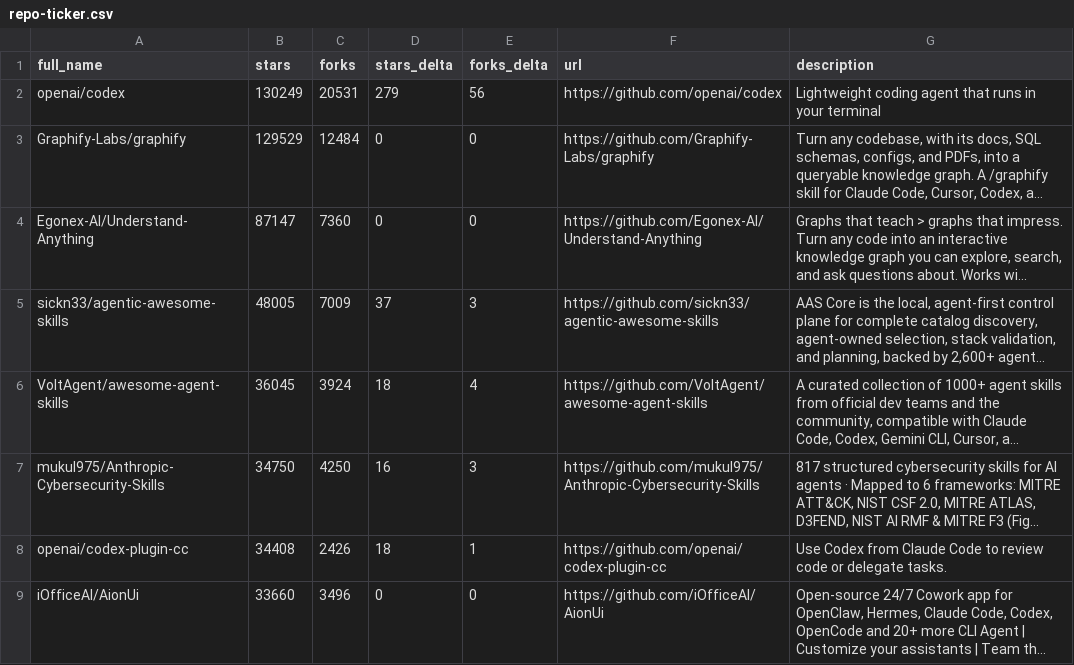
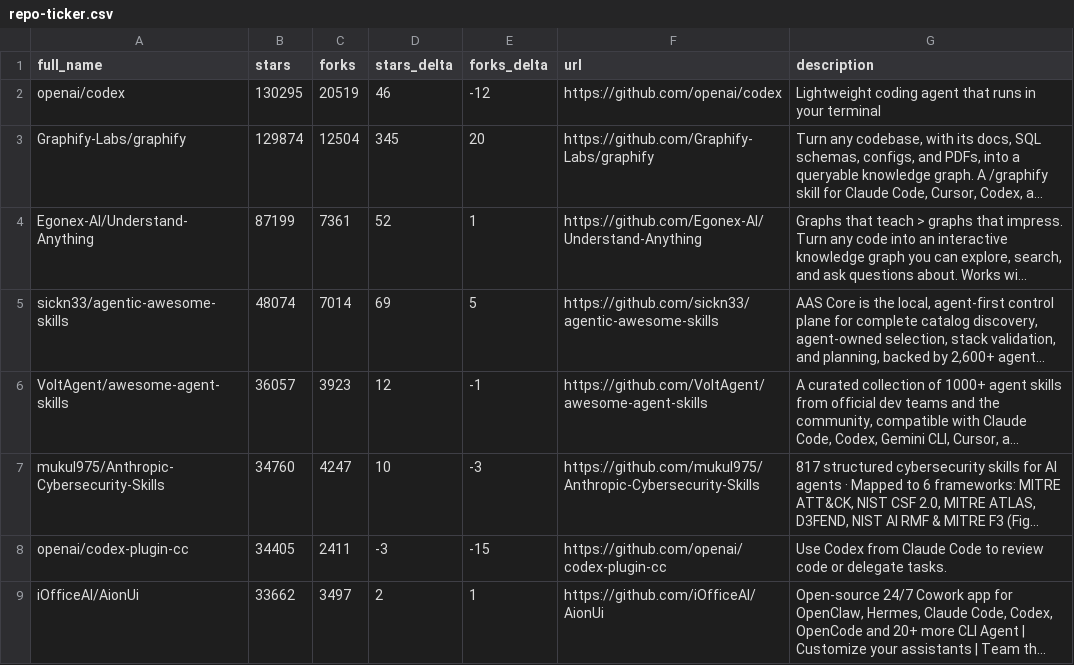
Before and after one commit to AaronWong1999/awesome-codex-cli-1, a CSV file: data/repo-ticker.csv, drawn as a sheet; only a part is shown; long unchanged cells end in …; the diff covers the shown part only; the diff names each change by its address in the sheet, - before the commit and + after, or states it on an @@ line.

```diff
--- a/data/repo-ticker.csv
+++ b/data/repo-ticker.csv
-B2 (stars): 130249
+B2 (stars): 130295
-C2 (forks): 20531
+C2 (forks): 20519
-D2 (stars_delta): 279
+D2 (stars_delta): 46
-E2 (forks_delta): 56
+E2 (forks_delta): -12
-B3 (stars): 129529
+B3 (stars): 129874
-C3 (forks): 12484
+C3 (forks): 12504
-D3 (stars_delta): 0
+D3 (stars_delta): 345
-E3 (forks_delta): 0
+E3 (forks_delta): 20
-B4 (stars): 87147
+B4 (stars): 87199
-C4 (forks): 7360
+C4 (forks): 7361
-D4 (stars_delta): 0
+D4 (stars_delta): 52
-E4 (forks_delta): 0
+E4 (forks_delta): 1
-B5 (stars): 48005
+B5 (stars): 48074
-C5 (forks): 7009
+C5 (forks): 7014
-D5 (stars_delta): 37
+D5 (stars_delta): 69
-E5 (forks_delta): 3
+E5 (forks_delta): 5
-B6 (stars): 36045
+B6 (stars): 36057
-C6 (forks): 3924
+C6 (forks): 3923
-D6 (stars_delta): 18
+D6 (stars_delta): 12
-E6 (forks_delta): 4
+E6 (forks_delta): -1
-B7 (stars): 34750
+B7 (stars): 34760
-C7 (forks): 4250
+C7 (forks): 4247
-D7 (stars_delta): 16
+D7 (stars_delta): 10
-E7 (forks_delta): 3
+E7 (forks_delta): -3
-B8 (stars): 34408
+B8 (stars): 34405
-C8 (forks): 2426
+C8 (forks): 2411
-D8 (stars_delta): 18
+D8 (stars_delta): -3
-E8 (forks_delta): 1
+E8 (forks_delta): -15
-B9 (stars): 33660
+B9 (stars): 33662
-C9 (forks): 3496
+C9 (forks): 3497
-D9 (stars_delta): 0
+D9 (stars_delta): 2
-E9 (forks_delta): 0
+E9 (forks_delta): 1
```
Also changed, not shown: 1 added row, 1 removed row and 112 edited cells elsewhere in this file, 2 other files.
